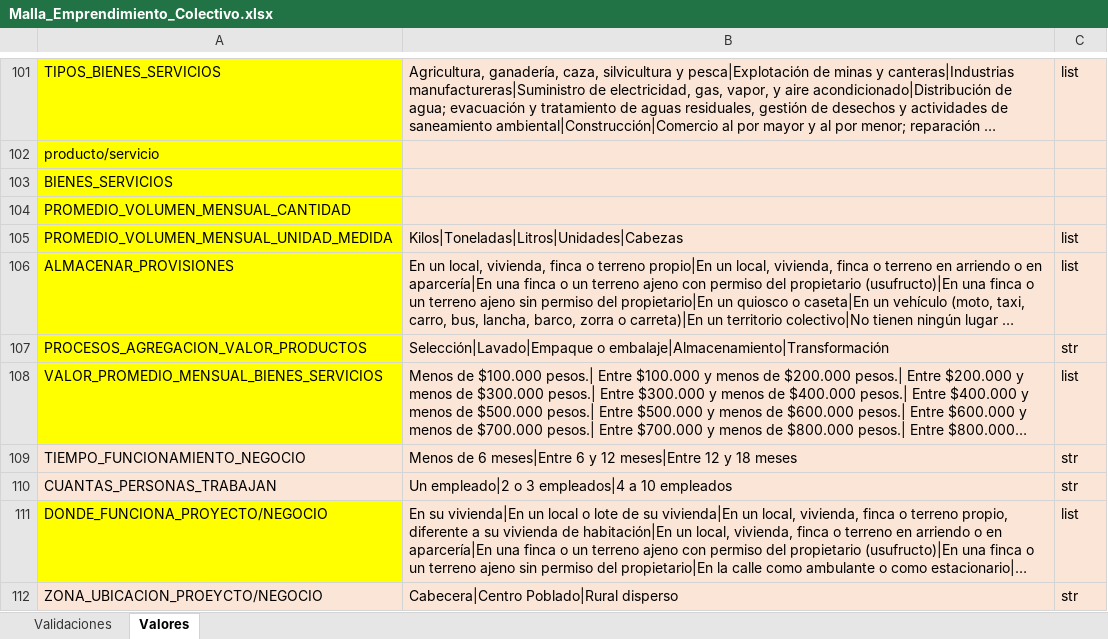
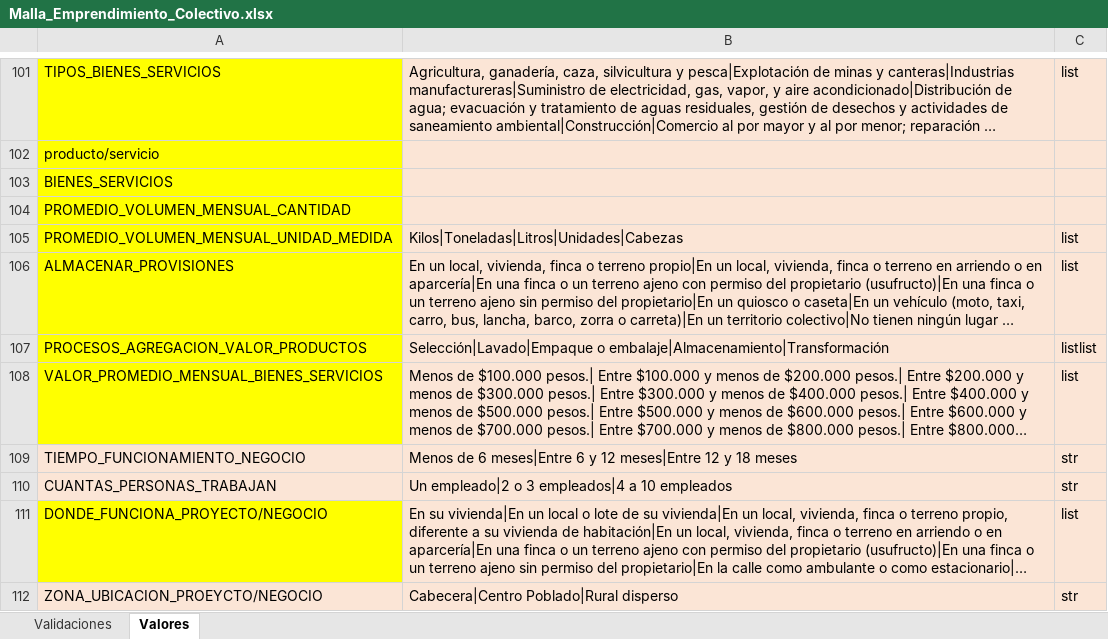
Before and after one commit to pinnzonandres/Malla_Validacion, an Excel workbook: data/validation_excel/Malla_Emprendimiento_Colectivo.xlsx, sheet Valores, drawn as a sheet; only a part is shown, gaps mark what is left out; long unchanged cells end in …; values as stored, in another font and other column widths than the file's, no borders; the diff names each change by its address in the sheet, - before the commit and + after, or states it on an @@ line.

```diff
--- a/data/validation_excel/Malla_Emprendimiento_Colectivo.xlsx (sheet Valores)
+++ b/data/validation_excel/Malla_Emprendimiento_Colectivo.xlsx (sheet Valores)
-C107: str
+C107: listlist
```
Also changed, not shown: sheet Validaciones, 4 other files.
